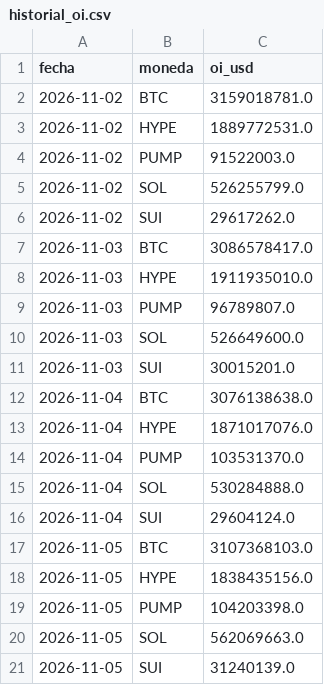
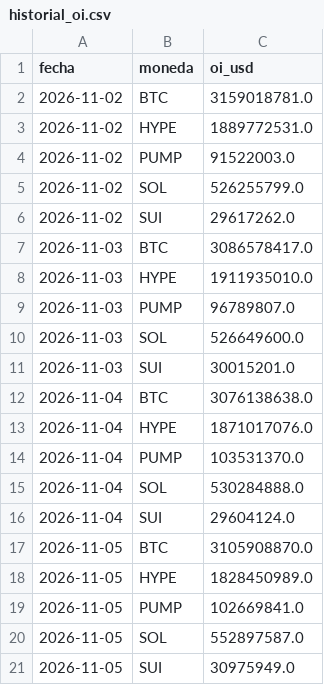
Before and after one commit to mdiazisiegas-89/senales-recompra, a CSV file: salida/historial_oi.csv, drawn as a sheet.

```diff
--- a/salida/historial_oi.csv
+++ b/salida/historial_oi.csv
@@ -16,6 +16,6 @@ fecha,moneda,oi_usd
 2026-11-04,SUI,29604124.0
-2026-11-05,BTC,3107368103.0
-2026-11-05,HYPE,1838435156.0
-2026-11-05,PUMP,104203398.0
-2026-11-05,SOL,562069663.0
-2026-11-05,SUI,31240139.0
+2026-11-05,BTC,3105908870.0
+2026-11-05,HYPE,1828450989.0
+2026-11-05,PUMP,102669841.0
+2026-11-05,SOL,552897587.0
+2026-11-05,SUI,30975949.0
```
Also changed, not shown: salida/historial_mcap.csv, 3 other files.
